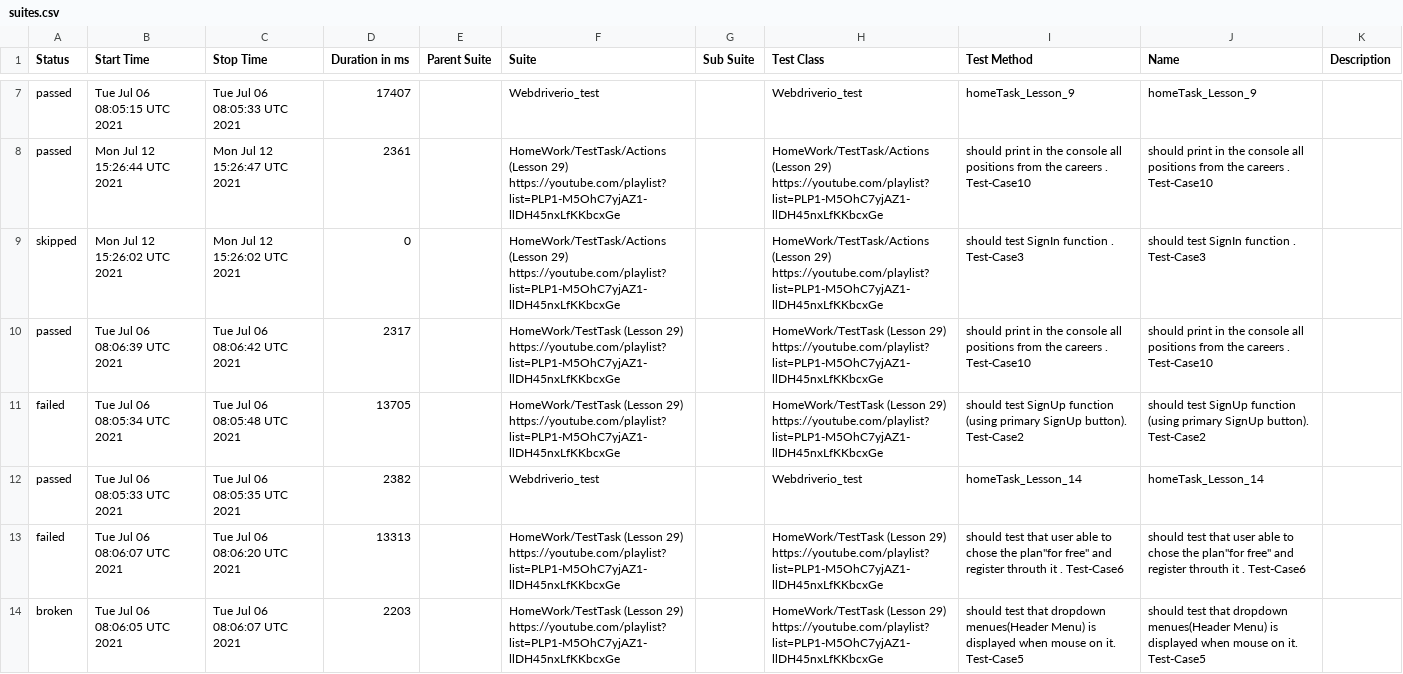
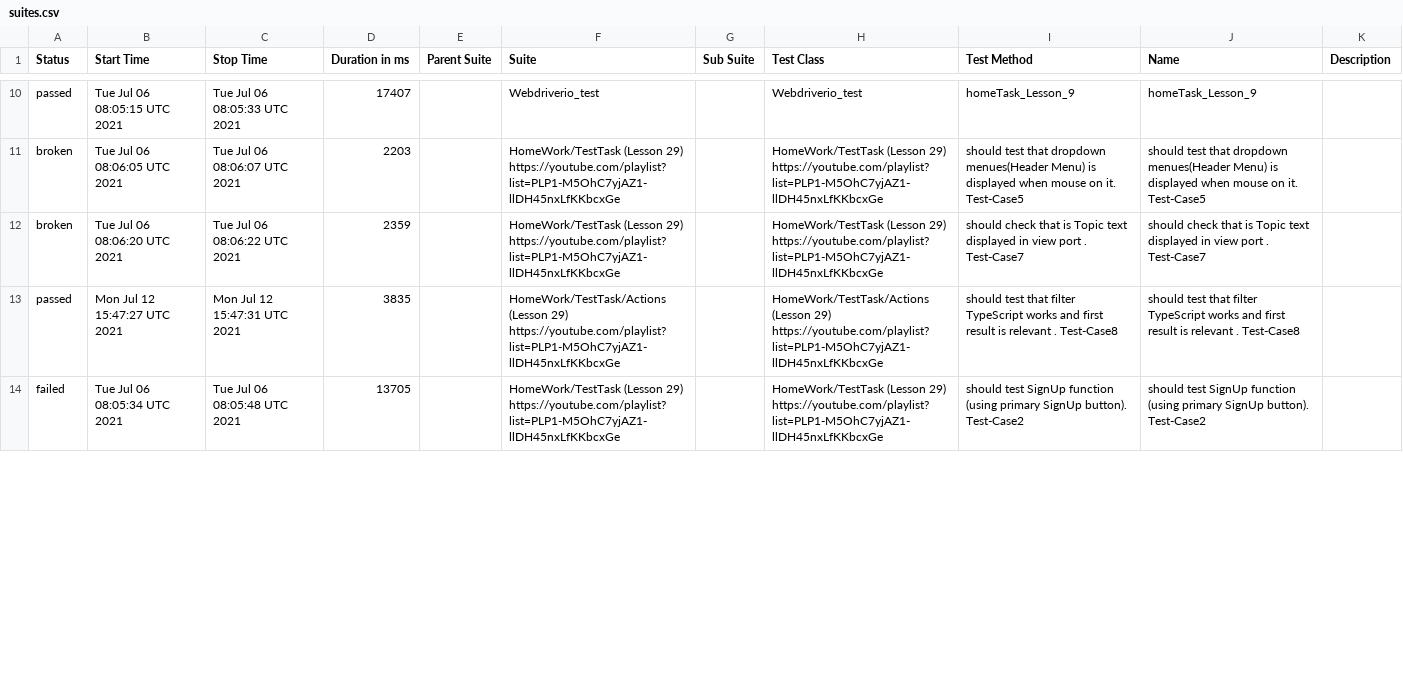
Before and after one commit to ToActions/HtmlActions, a CSV file: data/suites.csv, drawn as a sheet; only a part is shown, gaps mark what is left out; the diff covers the shown part only.

Commit message:
Update from https://github.com/AmigoSerhio/Private_Allure_Actions/commit/c16503d388156fda0344833e4b357255155a8da4

```diff
--- a/data/suites.csv
+++ b/data/suites.csv
@@ -7,8 +10,5 @@
 "passed","Tue Jul 06 08:05:15 UTC 2021","Tue Jul 06 08:05:33 UTC 2021","17407","","Webdriverio_test","","Webdriverio_test","homeTask_Lesson_9","homeTask_Lesson_9",""
-"passed","Mon Jul 12 15:26:44 UTC 2021","Mon Jul 12 15:26:47 UTC 2021","2361","","HomeWork/TestTask/Actions (Lesson 29) https://youtube.com/playlist?list=PLP1-M5OhC7yjAZ1-llDH45nxLfKKbcxGe","","HomeWork/TestTask/Actions (Lesson 29) https://youtube.com/playlist?list=PLP1-M5OhC7yjAZ1-llDH45nxLfKKbcxGe"," should print in the console all positions from the careers . Test-Case10"," should print in the console all positions from the careers . Test-Case10",""
-"skipped","Mon Jul 12 15:26:02 UTC 2021","Mon Jul 12 15:26:02 UTC 2021","0","","HomeWork/TestTask/Actions (Lesson 29) https://youtube.com/playlist?list=PLP1-M5OhC7yjAZ1-llDH45nxLfKKbcxGe","","HomeWork/TestTask/Actions (Lesson 29) https://youtube.com/playlist?list=PLP1-M5OhC7yjAZ1-llDH45nxLfKKbcxGe","should test SignIn function . Test-Case3","should test SignIn function . Test-Case3",""
-"passed","Tue Jul 06 08:06:39 UTC 2021","Tue Jul 06 08:06:42 UTC 2021","2317","","HomeWork/TestTask (Lesson 29) https://youtube.com/playlist?list=PLP1-M5OhC7yjAZ1-llDH45nxLfKKbcxGe","","HomeWork/TestTask (Lesson 29) https://youtube.com/playlist?list=PLP1-M5OhC7yjAZ1-llDH45nxLfKKbcxGe"," should print in the console all positions from the careers . Test-Case10"," should print in the console all positions from the careers . Test-Case10",""
+"broken","Tue Jul 06 08:06:05 UTC 2021","Tue Jul 06 08:06:07 UTC 2021","2203","","HomeWork/TestTask (Lesson 29) https://youtube.com/playlist?list=PLP1-M5OhC7yjAZ1-llDH45nxLfKKbcxGe","","HomeWork/TestTask (Lesson 29) https://youtube.com/playlist?list=PLP1-M5OhC7yjAZ1-llDH45nxLfKKbcxGe","should test that dropdown menues(Header Menu) is displayed when mouse on it. Test-Case5","should test that dropdown menues(Header Menu) is displayed when mouse on it. Test-Case5",""
+"broken","Tue Jul 06 08:06:20 UTC 2021","Tue Jul 06 08:06:22 UTC 2021","2359","","HomeWork/TestTask (Lesson 29) https://youtube.com/playlist?list=PLP1-M5OhC7yjAZ1-llDH45nxLfKKbcxGe","","HomeWork/TestTask (Lesson 29) https://youtube.com/playlist?list=PLP1-M5OhC7yjAZ1-llDH45nxLfKKbcxGe","should check that is Topic text displayed in view port . Test-Case7","should check that is Topic text displayed in view port . Test-Case7",""
+"passed","Mon Jul 12 15:47:27 UTC 2021","Mon Jul 12 15:47:31 UTC 2021","3835","","HomeWork/TestTask/Actions (Lesson 29) https://youtube.com/playlist?list=PLP1-M5OhC7yjAZ1-llDH45nxLfKKbcxGe","","HomeWork/TestTask/Actions (Lesson 29) https://youtube.com/playlist?list=PLP1-M5OhC7yjAZ1-llDH45nxLfKKbcxGe","should test that filter TypeScript works and first result is relevant . Test-Case8","should test that filter TypeScript works and first result is relevant . Test-Case8",""
 "failed","Tue Jul 06 08:05:34 UTC 2021","Tue Jul 06 08:05:48 UTC 2021","13705","","HomeWork/TestTask (Lesson 29) https://youtube.com/playlist?list=PLP1-M5OhC7yjAZ1-llDH45nxLfKKbcxGe","","HomeWork/TestTask (Lesson 29) https://youtube.com/playlist?list=PLP1-M5OhC7yjAZ1-llDH45nxLfKKbcxGe","should test SignUp function (using primary SignUp button). Test-Case2","should test SignUp function (using primary SignUp button). Test-Case2",""
-"passed","Tue Jul 06 08:05:33 UTC 2021","Tue Jul 06 08:05:35 UTC 2021","2382","","Webdriverio_test","","Webdriverio_test"," homeTask_Lesson_14"," homeTask_Lesson_14",""
-"failed","Tue Jul 06 08:06:07 UTC 2021","Tue Jul 06 08:06:20 UTC 2021","13313","","HomeWork/TestTask (Lesson 29) https://youtube.com/playlist?list=PLP1-M5OhC7yjAZ1-llDH45nxLfKKbcxGe","","HomeWork/TestTask (Lesson 29) https://youtube.com/playlist?list=PLP1-M5OhC7yjAZ1-llDH45nxLfKKbcxGe","should test that user able to chose the plan""for free"" and register throuth it . Test-Case6","should test that user able to chose the plan""for free"" and register throuth it . Test-Case6",""
-"broken","Tue Jul 06 08:06:05 UTC 2021","Tue Jul 06 08:06:07 UTC 2021","2203","","HomeWork/TestTask (Lesson 29) https://youtube.com/playlist?list=PLP1-M5OhC7yjAZ1-llDH45nxLfKKbcxGe","","HomeWork/TestTask (Lesson 29) https://youtube.com/playlist?list=PLP1-M5OhC7yjAZ1-llDH45nxLfKKbcxGe","should test that dropdown menues(Header Menu) is displayed when mouse on it. Test-Case5","should test that dropdown menues(Header Menu) is displayed when mouse on it. Test-Case5",""
```
Also changed, not shown: 6 added rows, 4 removed rows, 2 moved rows and 29 edited cells elsewhere in this file, 46 other files.
